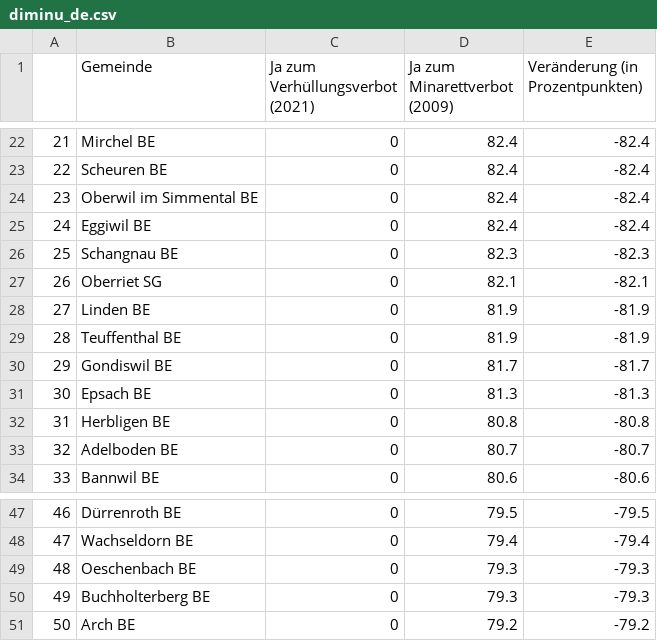
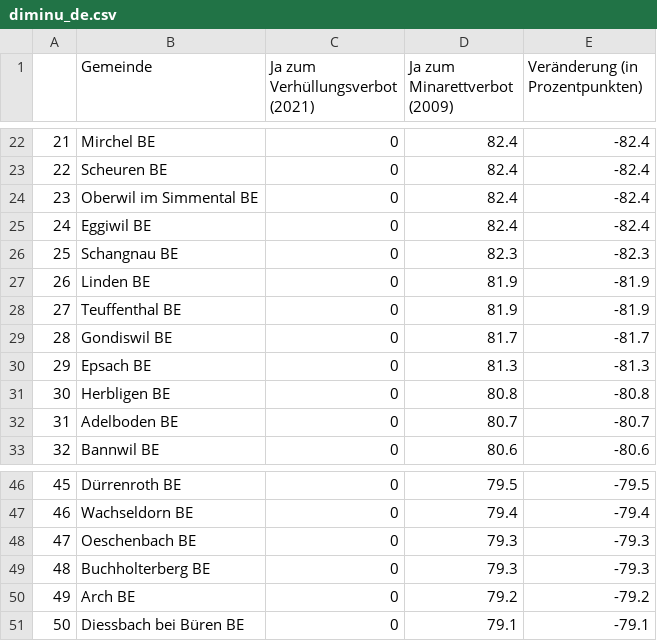
Before and after one commit to awp-finanznachrichten/lena_maerz2021, a CSV file: Tableaux/diminu_de.csv, drawn as a sheet; only a part is shown, gaps mark what is left out; removed rows and columns are numbered as before the commit, all else as after; the diff names each change by its address in the sheet, - before the commit and + after, or states it on an @@ line.

```diff
--- a/Tableaux/diminu_de.csv
+++ b/Tableaux/diminu_de.csv
-row 27: 26 | Oberriet SG | 0 | 82.1 | -82.1
@@ column A renumbered between rows 27 and 50 @@
+row 51: 50 | Diessbach bei Büren BE | 0 | 79.1 | -79.1
```
Also changed, not shown: Tableaux/diminu_fr.csv, Tableaux/diminu_it.csv, 9 other files.
